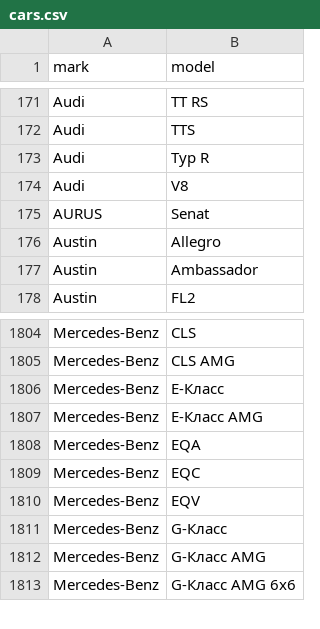
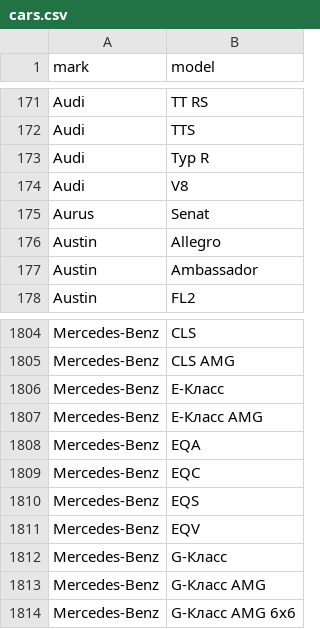
Before and after one commit to blanzh/carsBase, a CSV file: cars.csv, drawn as a sheet; only a part is shown, gaps mark what is left out.

```diff
--- a/cars.csv
+++ b/cars.csv
@@ -174,3 +174,3 @@ Audi;Typ R
 Audi;V8
-AURUS;Senat
+Aurus;Senat
 Austin;Allegro
@@ -1809,2 +1809,3 @@ Mercedes-Benz;EQA
 Mercedes-Benz;EQC
+Mercedes-Benz;EQS
 Mercedes-Benz;EQV
```
Also changed, not shown: 3 other files.
